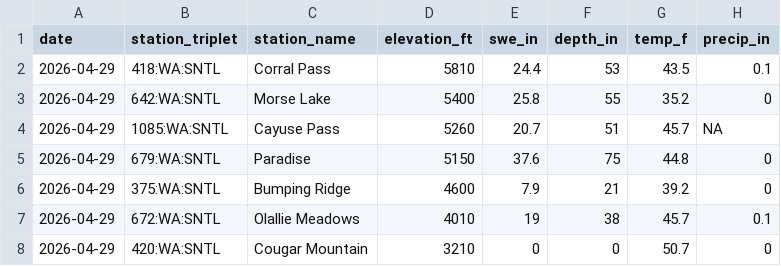
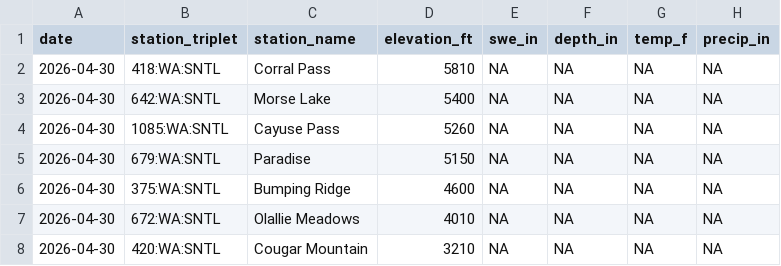
Before and after one commit to bdgroves/rainier-snowpack, a CSV file: data/processed/station_latest_stats.csv, drawn as a sheet.

```diff
--- a/data/processed/station_latest_stats.csv
+++ b/data/processed/station_latest_stats.csv
@@ -1,8 +1,8 @@
 "date","station_triplet","station_name","elevation_ft","swe_in","depth_in","temp_f","precip_in"
-2026-04-29,"418:WA:SNTL","Corral Pass",5810,24.4,53,43.5,0.1
-2026-04-29,"642:WA:SNTL","Morse Lake",5400,25.8,55,35.2,0
-2026-04-29,"1085:WA:SNTL","Cayuse Pass",5260,20.7,51,45.7,NA
-2026-04-29,"679:WA:SNTL","Paradise",5150,37.6,75,44.8,0
-2026-04-29,"375:WA:SNTL","Bumping Ridge",4600,7.9,21,39.2,0
-2026-04-29,"672:WA:SNTL","Olallie Meadows",4010,19,38,45.7,0.1
-2026-04-29,"420:WA:SNTL","Cougar Mountain",3210,0,0,50.7,0
+2026-04-30,"418:WA:SNTL","Corral Pass",5810,NA,NA,NA,NA
+2026-04-30,"642:WA:SNTL","Morse Lake",5400,NA,NA,NA,NA
+2026-04-30,"1085:WA:SNTL","Cayuse Pass",5260,NA,NA,NA,NA
+2026-04-30,"679:WA:SNTL","Paradise",5150,NA,NA,NA,NA
+2026-04-30,"375:WA:SNTL","Bumping Ridge",4600,NA,NA,NA,NA
+2026-04-30,"672:WA:SNTL","Olallie Meadows",4010,NA,NA,NA,NA
+2026-04-30,"420:WA:SNTL","Cougar Mountain",3210,NA,NA,NA,NA
```
Also changed, not shown: data/processed/basin_daily.csv, 13 other files.
